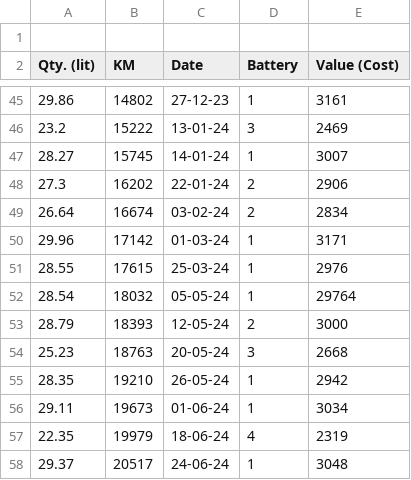
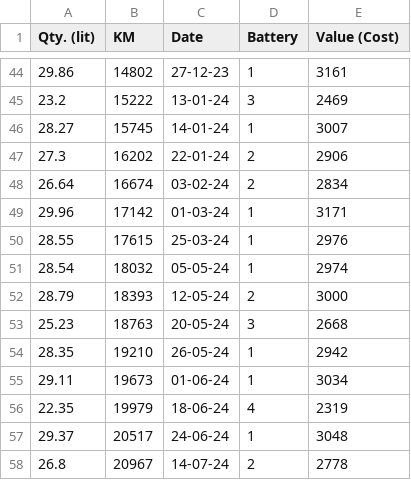
Before and after one commit to BT-WILP/fuel-analytics-dashboard, a CSV file: Fuel.csv, drawn as a sheet; only a part is shown, gaps mark what is left out; the shorter side is filled out with more unchanged rows.

Commit message:
Update Fuel.csv

```diff
--- a/Fuel.csv
+++ b/Fuel.csv
@@ -1,2 +1 @@
-
 Qty. (lit),KM,Date,Battery,Value (Cost)
@@ -51,3 +50,3 @@ Qty. (lit),KM,Date,Battery,Value (Cost)
 28.55,17615,25-03-24,1,2976
-28.54,18032,05-05-24,1,29764
+28.54,18032,05-05-24,1,2974
 28.79,18393,12-05-24,2,3000
```
